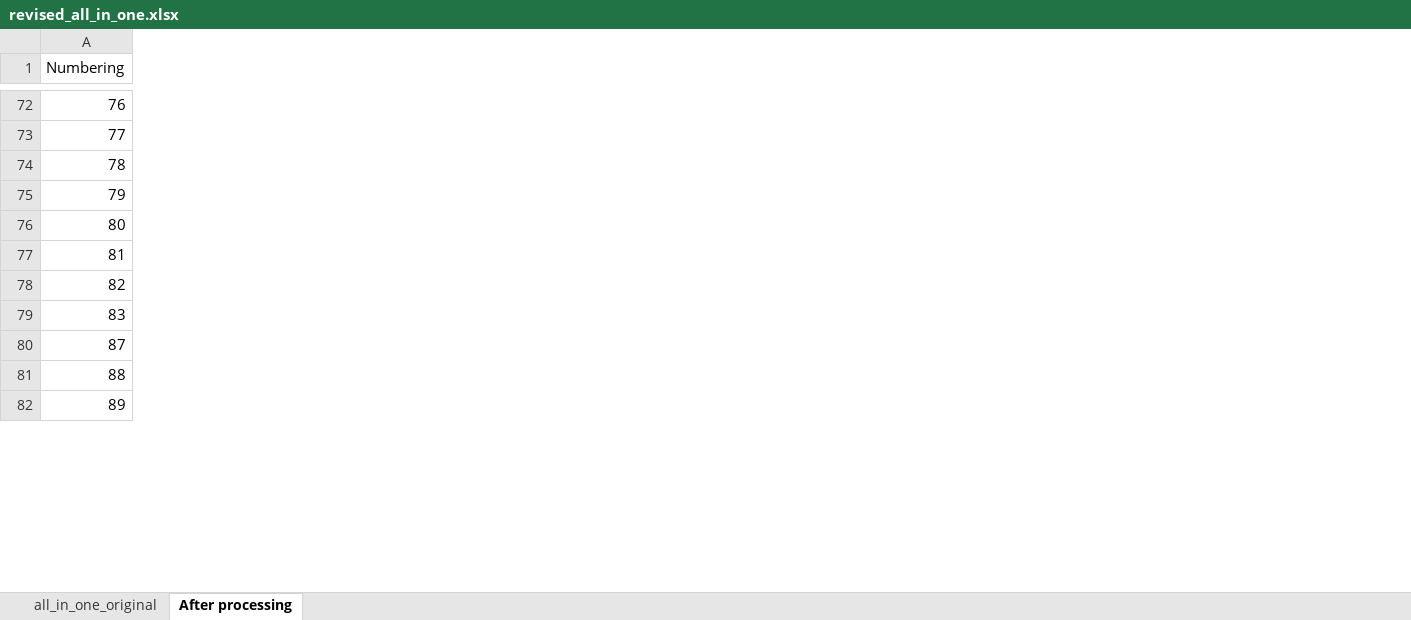
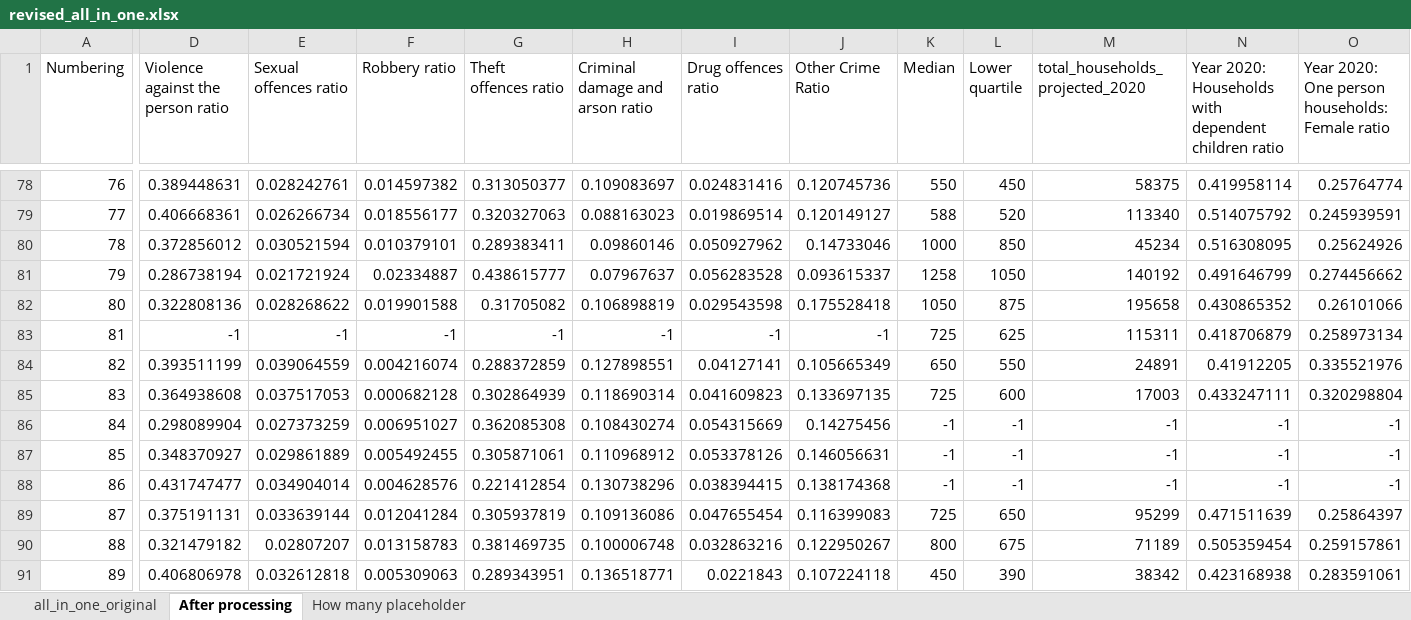
Before and after one commit to SIthodox2286/mdm_3_phace_C, an Excel workbook: revised_all_in_one.xlsx, sheet After processing, drawn as a sheet; only a part is shown, gaps mark what is left out; values as stored, in another font and other column widths than the file's, no borders; rows hold the shown columns only; the diff covers the shown part only; the diff names each change by its address in the sheet, - before the commit and + after, or states it on an @@ line.

Commit message:
New_all_in_one_dataset

```diff
--- a/revised_all_in_one.xlsx (sheet After processing)
+++ b/revised_all_in_one.xlsx (sheet After processing)
+sheet tab: How many placeholder
+column D, row 1: Violence against the person ratio; rows 78-85: 0.389448631 | 0.406668361 | 0.372856012 | 0.286738194 | 0.322808136 | -1 | 0.393511199 | 0.364938608; rows 89-91: 0.375191131 | 0.321479182 | 0.406806978
+column E (Sexual offences ratio), rows 78-85: 0.028242761 | 0.026266734 | 0.030521594 | 0.021721924 | 0.028268622 | -1 | 0.039064559 | 0.037517053; rows 89-91: 0.033639144 | 0.02807207 | 0.032612818
+column F (Robbery ratio), rows 78-85: 0.014597382 | 0.018556177 | 0.010379101 | 0.02334887 | 0.019901588 | -1 | 0.004216074 | 0.000682128; rows 89-91: 0.012041284 | 0.013158783 | 0.005309063
+column G (Theft offences ratio), rows 78-85: 0.313050377 | 0.320327063 | 0.289383411 | 0.438615777 | 0.31705082 | -1 | 0.288372859 | 0.302864939; rows 89-91: 0.305937819 | 0.381469735 | 0.289343951
+column H (Criminal damage and arson ratio), rows 78-85: 0.109083697 | 0.088163023 | 0.09860146 | 0.07967637 | 0.106898819 | -1 | 0.127898551 | 0.118690314; rows 89-91: 0.109136086 | 0.100006748 | 0.136518771
+column I (Drug offences ratio), rows 78-85: 0.024831416 | 0.019869514 | 0.050927962 | 0.056283528 | 0.029543598 | -1 | 0.04127141 | 0.041609823; rows 89-91: 0.047655454 | 0.032863216 | 0.0221843
+column J (Other Crime Ratio), rows 78-85: 0.120745736 | 0.120149127 | 0.14733046 | 0.093615337 | 0.175528418 | -1 | 0.105665349 | 0.133697135; rows 89-91: 0.116399083 | 0.122950267 | 0.107224118
+column K (Median), rows 78-85: 550 | 588 | 1000 | 1258 | 1050 | 725 | 650 | 725; rows 89-91: 725 | 800 | 450
+column L (Lower quartile), rows 78-85: 450 | 520 | 850 | 1050 | 875 | 625 | 550 | 600; rows 89-91: 650 | 675 | 390
+column M (total_households_projected_2020), rows 78-85: 58375 | 113340 | 45234 | 140192 | 195658 | 115311 | 24891 | 17003; rows 89-91: 95299 | 71189 | 38342
+column N, row 1: Year 2020: Households with dependent children ratio; rows 78-85: 0.419958114 | 0.514075792 | 0.516308095 | 0.491646799 | 0.430865352 | 0.418706879 | 0.41912205 | 0.433247111; rows 89-91: 0.471511639 | 0.505359454 | 0.423168938
+column O, row 1: Year 2020: One person households: Female ratio; rows 78-85: 0.25764774 | 0.245939591 | 0.25624926 | 0.274456662 | 0.26101066 | 0.258973134 | 0.335521976 | 0.320298804; rows 89-91: 0.25864397 | 0.259157861 | 0.283591061
+row 86: 84 | 0.298089904 | 0.027373259 | 0.006951027 | 0.362085308 | 0.108430274 | 0.054315669 | 0.14275456 | -1 | -1 | -1 | -1 | -1
+row 87: 85 | 0.348370927 | 0.029861889 | 0.005492455 | 0.305871061 | 0.110968912 | 0.053378126 | 0.146056631 | -1 | -1 | -1 | -1 | -1
+row 88: 86 | 0.431747477 | 0.034904014 | 0.004628576 | 0.221412854 | 0.130738296 | 0.038394415 | 0.138174368 | -1 | -1 | -1 | -1 | -1
```
Also changed, not shown: 33 added rows, 9 added columns, 3 removed columns and 118 edited cells elsewhere in this sheet, sheet all_in_one_original, Data/ERIC/England_four_in_one_council_tax.xlsx, Data/MATTHEW/crime_rate_by_Sep_2021_changed.xlsx, 13 other files.
